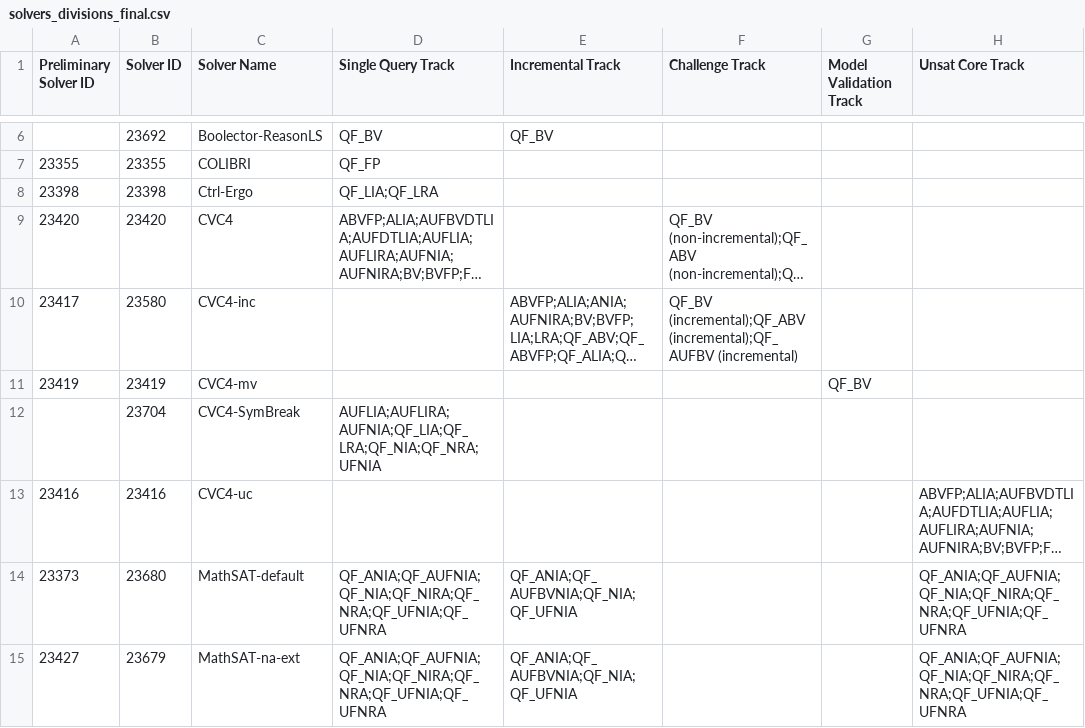
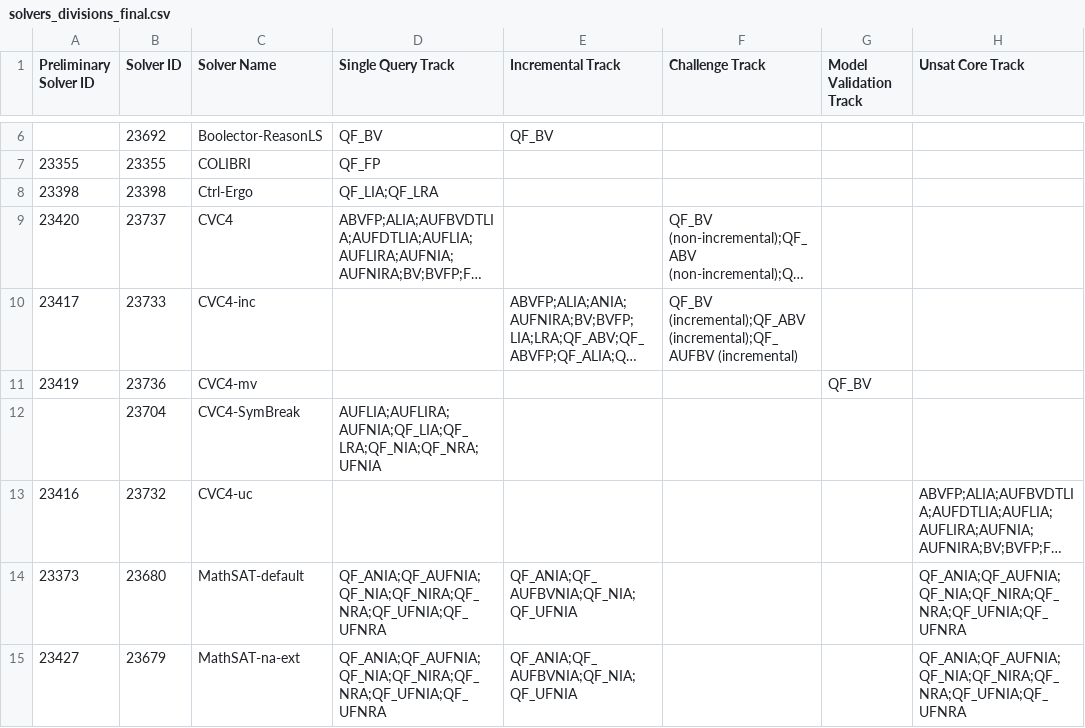
Before and after one commit to SMT-COMP/smt-comp, a CSV file: 2019/registration/solvers_divisions_final.csv, drawn as a sheet; only a part is shown, gaps mark what is left out; long unchanged cells end in …; the diff names each change by its address in the sheet, - before the commit and + after, or states it on an @@ line.

Commit message:
Update CVC4 solver IDs.

```diff
--- a/2019/registration/solvers_divisions_final.csv
+++ b/2019/registration/solvers_divisions_final.csv
-B9 (Solver ID): 23420
+B9 (Solver ID): 23737
-B10 (Solver ID): 23580
+B10 (Solver ID): 23733
-B11 (Solver ID): 23419
+B11 (Solver ID): 23736
-B13 (Solver ID): 23416
+B13 (Solver ID): 23732
```
